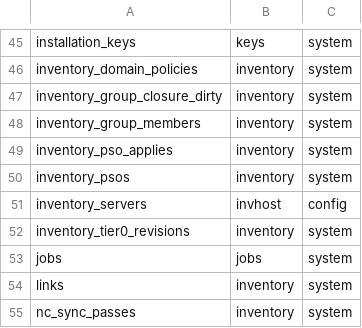
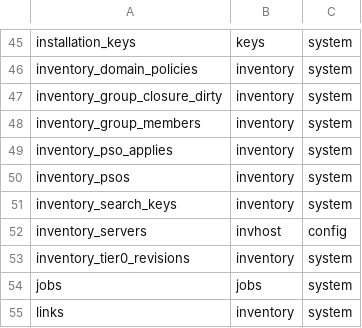
Before and after one commit to herambskanda/activeDIQ, a TSV file: internal/platform/store/owners/owners.gen.tsv, drawn as a sheet; only a part is shown, gaps mark what is left out; the shorter side is filled out with more unchanged rows; the diff names each change by its address in the sheet, - before the commit and + after, or states it on an @@ line.

```diff
--- a/internal/platform/store/owners/owners.gen.tsv
+++ b/internal/platform/store/owners/owners.gen.tsv
+row 51: inventory_search_keys | inventory | system
```
